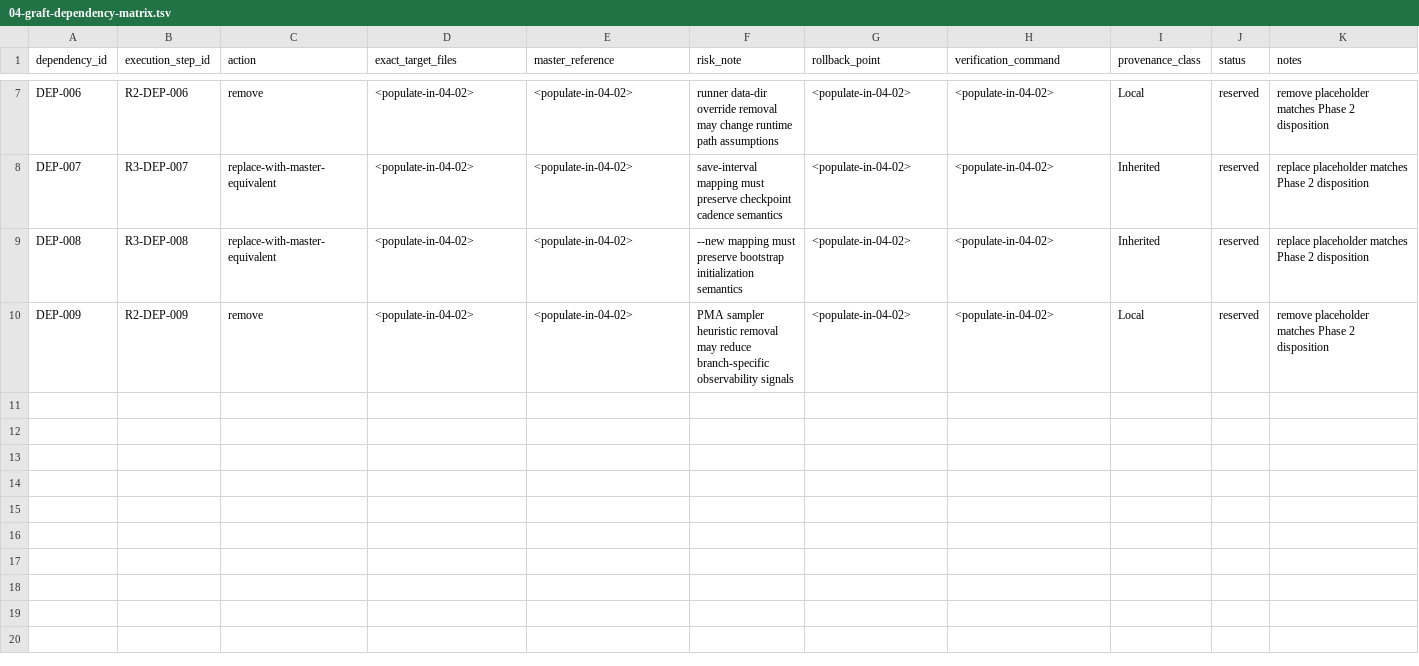
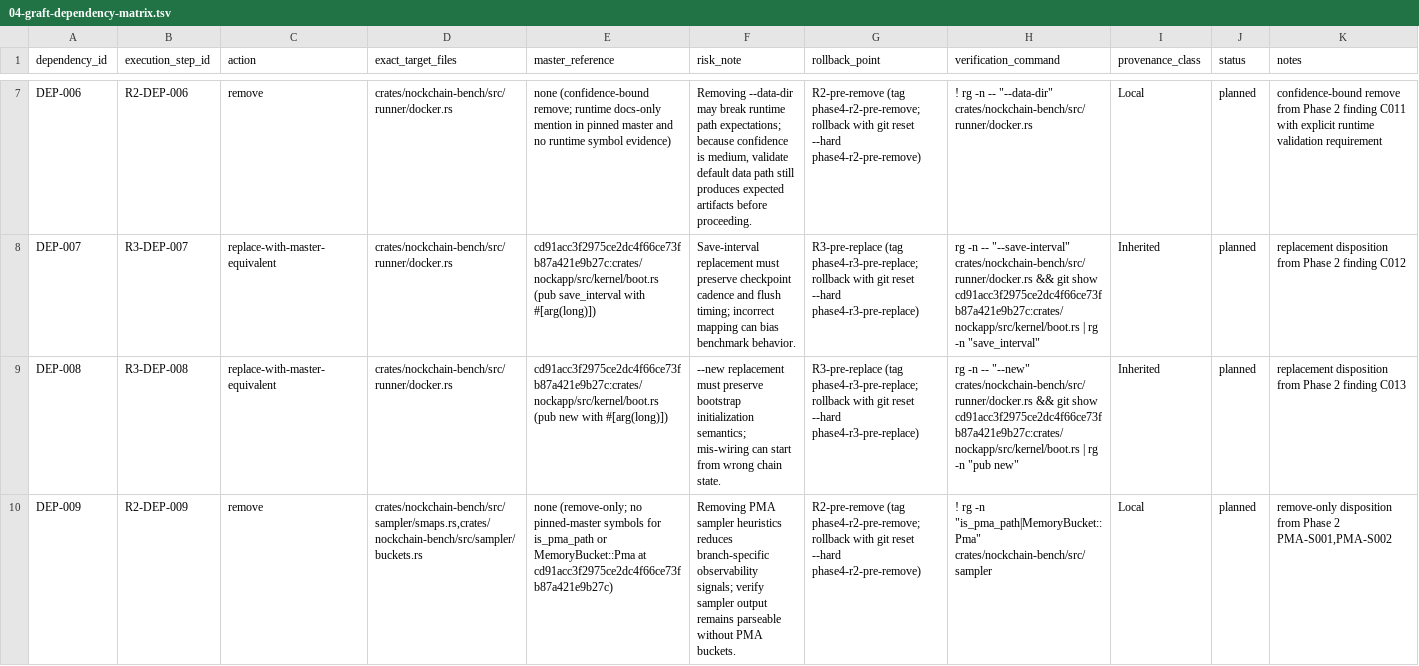
Before and after one commit to drbeefsupreme/nockchain, a TSV file: .planning/phases/04-master-graft-execution-plan/04-graft-dependency-matrix.tsv, drawn as a sheet; only a part is shown, gaps mark what is left out; the diff covers the shown part only; the diff names each change by its address in the sheet, - before the commit and + after, or states it on an @@ line.

Commit message:
feat(04-02): populate graft dependency treatment matrix
- fill DEP-001..DEP-009 control fields with concrete actions and rollback points
- keep DEP-005 as explicit unresolved defer gate with decision verification

```diff
--- a/.planning/phases/04-master-graft-execution-plan/04-graft-dependency-matrix.tsv
+++ b/.planning/phases/04-master-graft-execution-plan/04-graft-dependency-matrix.tsv
-D7:D9 (exact_target_files): <populate-in-04-02>
+D7:D9 (exact_target_files): crates/nockchain-bench/src/runner/docker.rs
-E7 (master_reference): <populate-in-04-02>
+E7 (master_reference): none (confidence-bound remove; runtime docs-only mention in pinned master and no runtime symbol evidence)
-F7 (risk_note): runner data-dir override removal may change runtime path assumptions
+F7 (risk_note): Removing --data-dir may break runtime path expectations; because confidence is medium, validate default data path still produces expected artifacts before proceeding.
-G7 (rollback_point): <populate-in-04-02>
+G7 (rollback_point): R2-pre-remove (tag phase4-r2-pre-remove; rollback with git reset --hard phase4-r2-pre-remove)
-H7 (verification_command): <populate-in-04-02>
+H7 (verification_command): ! rg -n -- "--data-dir" crates/nockchain-bench/src/runner/docker.rs
-J7:J10 (status): reserved
+J7:J10 (status): planned
-K7 (notes): remove placeholder matches Phase 2 disposition
+K7 (notes): confidence-bound remove from Phase 2 finding C011 with explicit runtime validation requirement
-E8 (master_reference): <populate-in-04-02>
+E8 (master_reference): cd91acc3f2975ce2dc4f66ce73fb87a421e9b27c:crates/nockapp/src/kernel/boot.rs (pub save_interval with #[arg(long)])
-F8 (risk_note): save-interval mapping must preserve checkpoint cadence semantics
+F8 (risk_note): Save-interval replacement must preserve checkpoint cadence and flush timing; incorrect mapping can bias benchmark behavior.
-G8:G9 (rollback_point): <populate-in-04-02>
+G8:G9 (rollback_point): R3-pre-replace (tag phase4-r3-pre-replace; rollback with git reset --hard phase4-r3-pre-replace)
-H8 (verification_command): <populate-in-04-02>
+H8 (verification_command): rg -n -- "--save-interval" crates/nockchain-bench/src/runner/docker.rs && git show cd91acc3f2975ce2dc4f66ce73fb87a421e9b27c:crates/nockapp/src/kernel/boot.rs | rg -n "save_interval"
-K8 (notes): replace placeholder matches Phase 2 disposition
+K8 (notes): replacement disposition from Phase 2 finding C012
-E9 (master_reference): <populate-in-04-02>
+E9 (master_reference): cd91acc3f2975ce2dc4f66ce73fb87a421e9b27c:crates/nockapp/src/kernel/boot.rs (pub new with #[arg(long)])
-F9 (risk_note): --new mapping must preserve bootstrap initialization semantics
+F9 (risk_note): --new replacement must preserve bootstrap initialization semantics; mis-wiring can start from wrong chain state.
-H9 (verification_command): <populate-in-04-02>
+H9 (verification_command): rg -n -- "--new" crates/nockchain-bench/src/runner/docker.rs && git show cd91acc3f2975ce2dc4f66ce73fb87a421e9b27c:crates/nockapp/src/kernel/boot.rs | rg -n "pub new"
-K9 (notes): replace placeholder matches Phase 2 disposition
+K9 (notes): replacement disposition from Phase 2 finding C013
-D10 (exact_target_files): <populate-in-04-02>
+D10 (exact_target_files): crates/nockchain-bench/src/sampler/smaps.rs,crates/nockchain-bench/src/sampler/buckets.rs
-E10 (master_reference): <populate-in-04-02>
+E10 (master_reference): none (remove-only; no pinned-master symbols for is_pma_path or MemoryBucket::Pma at cd91acc3f2975ce2dc4f66ce73fb87a421e9b27c)
-F10 (risk_note): PMA sampler heuristic removal may reduce branch-specific observability signals
+F10 (risk_note): Removing PMA sampler heuristics reduces branch-specific observability signals; verify sampler output remains parseable without PMA buckets.
-G10 (rollback_point): <populate-in-04-02>
+G10 (rollback_point): R2-pre-remove (tag phase4-r2-pre-remove; rollback with git reset --hard phase4-r2-pre-remove)
-H10 (verification_command): <populate-in-04-02>
+H10 (verification_command): ! rg -n "is_pma_path|MemoryBucket::Pma" crates/nockchain-bench/src/sampler
-K10 (notes): remove placeholder matches Phase 2 disposition
+K10 (notes): remove-only disposition from Phase 2 PMA-S001,PMA-S002
```
Also changed, not shown: 35 edited cells elsewhere in this file.
